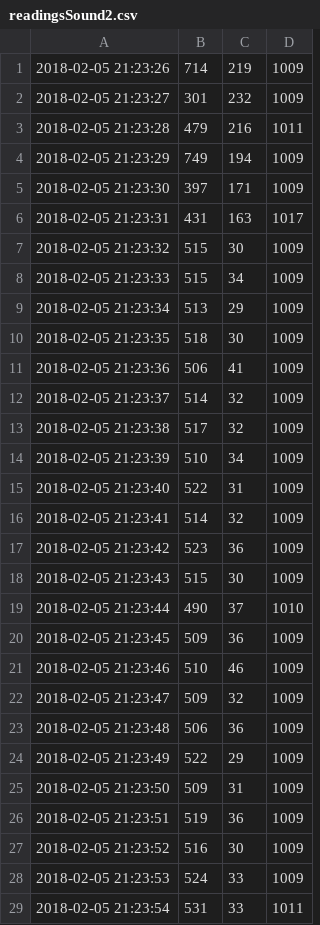
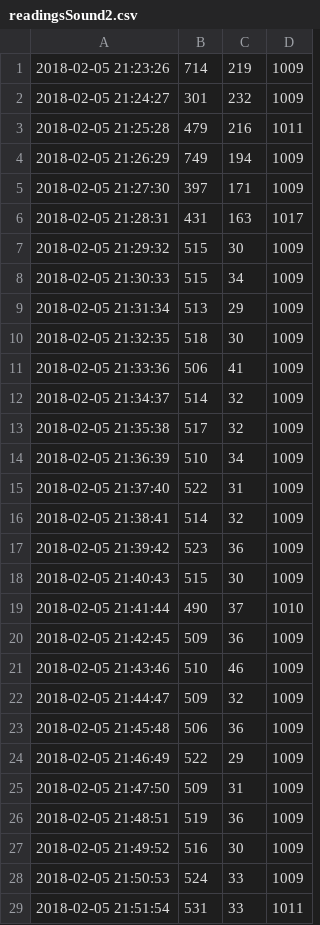
Before and after one commit to michaelshum123/SmartPlug-cljan-h3lui-m1shum-mil167-rly001, a CSV file: readingsSound2.csv, drawn as a sheet; only a part is shown; the diff covers the shown part only.

```diff
--- a/readingsSound2.csv
+++ b/readingsSound2.csv
@@ -1,29 +1,29 @@
 2018-02-05 21:23:26,714,219,1009
-2018-02-05 21:23:27,301,232,1009
-2018-02-05 21:23:28,479,216,1011
-2018-02-05 21:23:29,749,194,1009
-2018-02-05 21:23:30,397,171,1009
-2018-02-05 21:23:31,431,163,1017
-2018-02-05 21:23:32,515,30,1009
-2018-02-05 21:23:33,515,34,1009
-2018-02-05 21:23:34,513,29,1009
-2018-02-05 21:23:35,518,30,1009
-2018-02-05 21:23:36,506,41,1009
-2018-02-05 21:23:37,514,32,1009
-2018-02-05 21:23:38,517,32,1009
-2018-02-05 21:23:39,510,34,1009
-2018-02-05 21:23:40,522,31,1009
-2018-02-05 21:23:41,514,32,1009
-2018-02-05 21:23:42,523,36,1009
-2018-02-05 21:23:43,515,30,1009
-2018-02-05 21:23:44,490,37,1010
-2018-02-05 21:23:45,509,36,1009
-2018-02-05 21:23:46,510,46,1009
-2018-02-05 21:23:47,509,32,1009
-2018-02-05 21:23:48,506,36,1009
-2018-02-05 21:23:49,522,29,1009
-2018-02-05 21:23:50,509,31,1009
-2018-02-05 21:23:51,519,36,1009
-2018-02-05 21:23:52,516,30,1009
-2018-02-05 21:23:53,524,33,1009
-2018-02-05 21:23:54,531,33,1011
+2018-02-05 21:24:27,301,232,1009
+2018-02-05 21:25:28,479,216,1011
+2018-02-05 21:26:29,749,194,1009
+2018-02-05 21:27:30,397,171,1009
+2018-02-05 21:28:31,431,163,1017
+2018-02-05 21:29:32,515,30,1009
+2018-02-05 21:30:33,515,34,1009
+2018-02-05 21:31:34,513,29,1009
+2018-02-05 21:32:35,518,30,1009
+2018-02-05 21:33:36,506,41,1009
+2018-02-05 21:34:37,514,32,1009
+2018-02-05 21:35:38,517,32,1009
+2018-02-05 21:36:39,510,34,1009
+2018-02-05 21:37:40,522,31,1009
+2018-02-05 21:38:41,514,32,1009
+2018-02-05 21:39:42,523,36,1009
+2018-02-05 21:40:43,515,30,1009
+2018-02-05 21:41:44,490,37,1010
+2018-02-05 21:42:45,509,36,1009
+2018-02-05 21:43:46,510,46,1009
+2018-02-05 21:44:47,509,32,1009
+2018-02-05 21:45:48,506,36,1009
+2018-02-05 21:46:49,522,29,1009
+2018-02-05 21:47:50,509,31,1009
+2018-02-05 21:48:51,519,36,1009
+2018-02-05 21:49:52,516,30,1009
+2018-02-05 21:50:53,524,33,1009
+2018-02-05 21:51:54,531,33,1011
```
Also changed, not shown: 31 edited cells elsewhere in this file, 6 other files.
